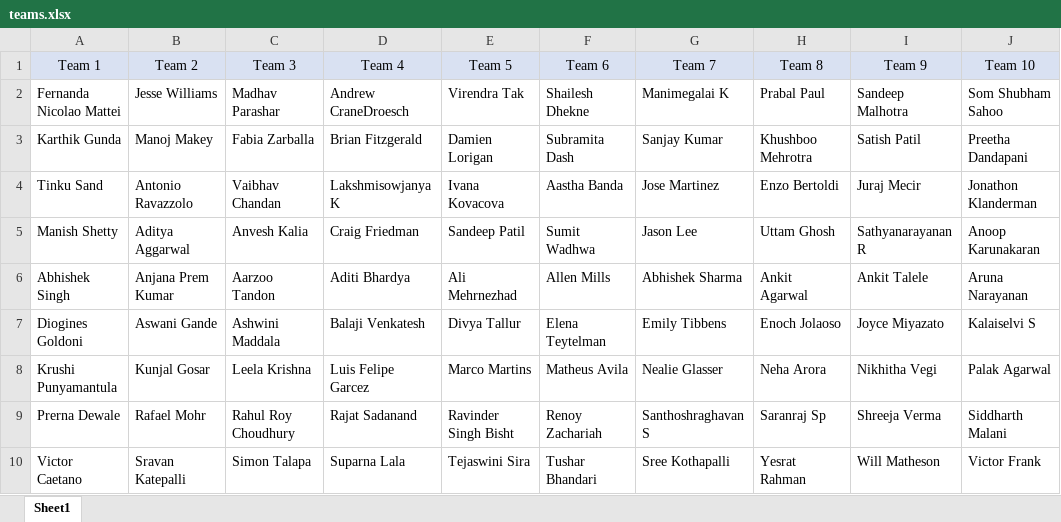
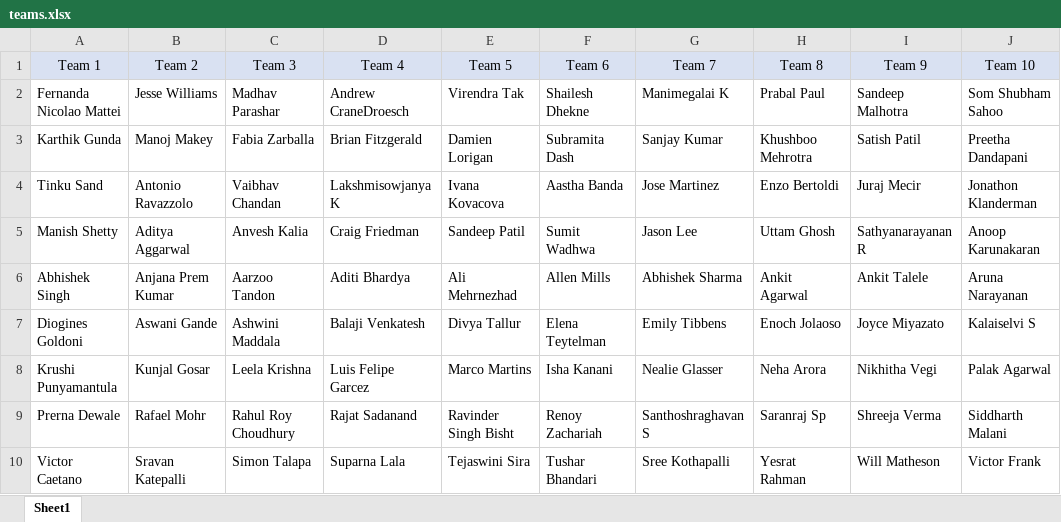
Before and after one commit to IvanaKovacova/fitness_app, an Excel workbook: data/teams.xlsx, sheet Sheet1, drawn as a sheet; values as stored, in another font and other column widths than the file's, no borders; the diff names each change by its address in the sheet, - before the commit and + after, or states it on an @@ line.

```diff
--- a/data/teams.xlsx (sheet Sheet1)
+++ b/data/teams.xlsx (sheet Sheet1)
-F8 (Team 6): Matheus Avila
+F8 (Team 6): Isha Kanani
```
Also changed, not shown: data/data_all.xlsx, 3 other files.
